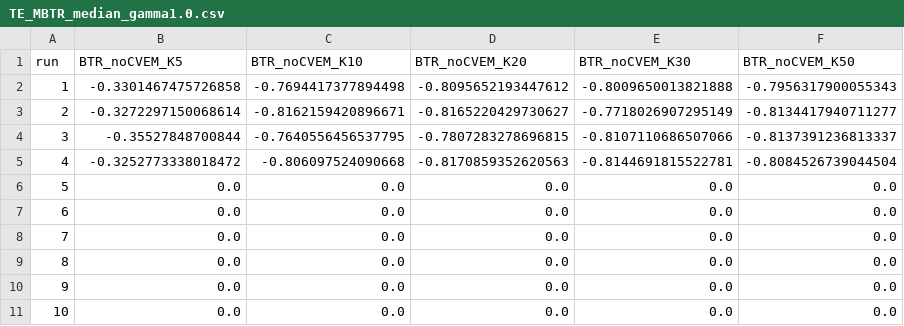
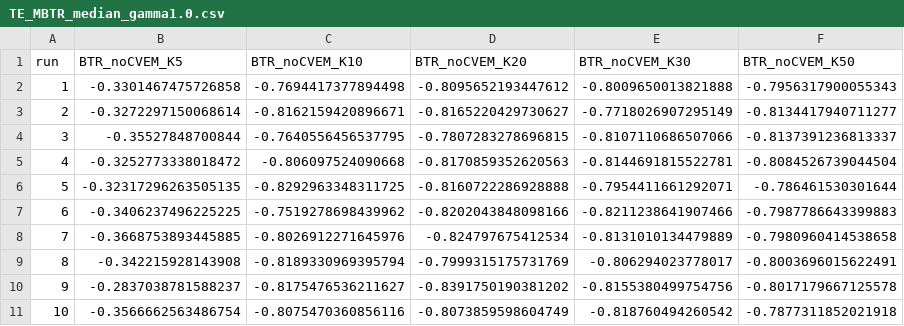
Before and after one commit to julianashwin/BTR.jl, a CSV file: data/semisynth_yelp/TE_MBTR_median_gamma1.0.csv, drawn as a sheet; only a part is shown; the diff covers the shown part only.

```diff
--- a/data/semisynth_yelp/TE_MBTR_median_gamma1.0.csv
+++ b/data/semisynth_yelp/TE_MBTR_median_gamma1.0.csv
@@ -5,7 +5,7 @@ run,BTR_noCVEM_K5,BTR_noCVEM_K10,BTR_noCVEM_K20,BTR_noCVEM_K30,BTR_noCVEM_K50
 4,-0.3252773338018472,-0.806097524090668,-0.8170859352620563,-0.8144691815522781,-0.8084526739044504
-5,0.0,0.0,0.0,0.0,0.0
-6,0.0,0.0,0.0,0.0,0.0
-7,0.0,0.0,0.0,0.0,0.0
-8,0.0,0.0,0.0,0.0,0.0
-9,0.0,0.0,0.0,0.0,0.0
-10,0.0,0.0,0.0,0.0,0.0
+5,-0.32317296263505135,-0.8292963348311725,-0.8160722286928888,-0.7954411661292071,-0.786461530301644
+6,-0.3406237496225225,-0.7519278698439962,-0.8202043848098166,-0.8211238641907466,-0.7987786643399883
+7,-0.3668753893445885,-0.8026912271645976,-0.824797675412534,-0.8131010134479889,-0.7980960414538658
+8,-0.342215928143908,-0.8189330969395794,-0.7999315175731769,-0.806294023778017,-0.8003696015622491
+9,-0.2837038781588237,-0.8175476536211627,-0.8391750190381202,-0.8155380499754756,-0.8017179667125578
+10,-0.3566662563486754,-0.8075470360856116,-0.8073859598604749,-0.818760494260542,-0.7877311852021918
```
Also changed, not shown: 50 edited cells elsewhere in this file, data/semisynth_booking/TE_MBTR_median.csv, data/synth_BTR/_dtm.csv, 22 other files.
